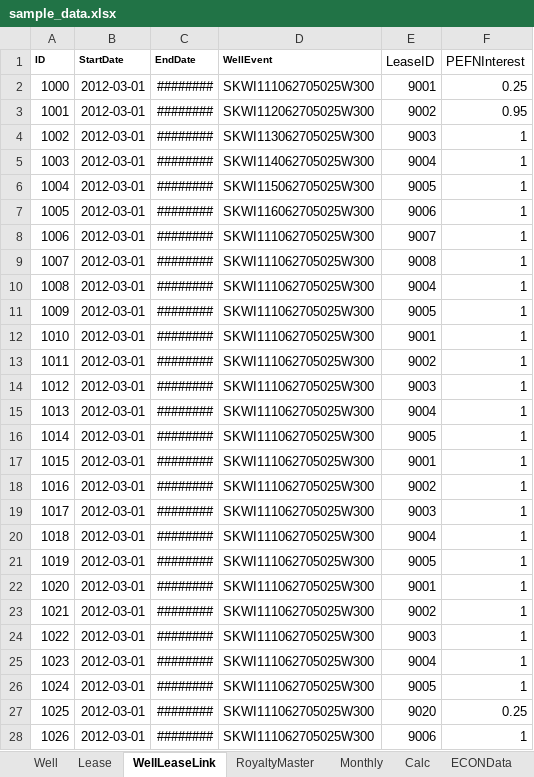
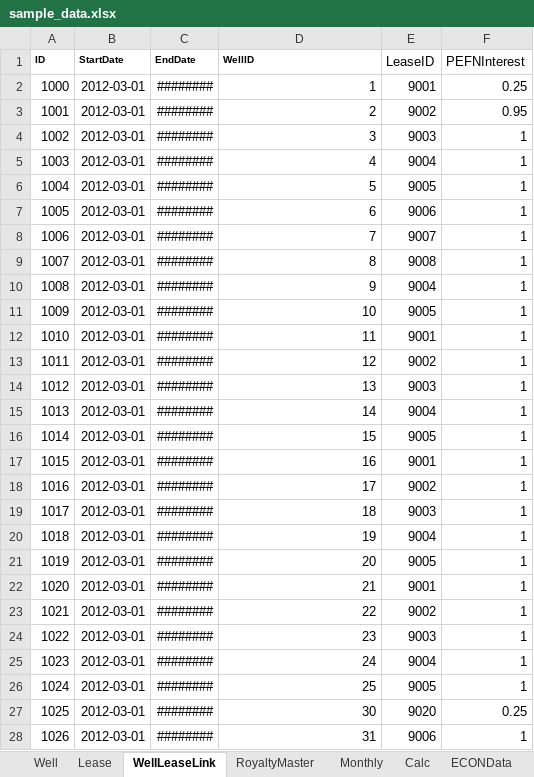
Before and after one commit to lshumlich/python-playground, an Excel workbook: calcroyalties/files/sample_data.xlsx, sheet WellLeaseLink, drawn as a sheet; only a part is shown; values as stored, in another font and other column widths than the file's, no borders; the diff covers the shown part only; the diff names each change by its address in the sheet, - before the commit and + after, or states it on an @@ line.

Commit message:
- Get calc and worksheet working, revert back to wellID

```diff
--- a/calcroyalties/files/sample_data.xlsx (sheet WellLeaseLink)
+++ b/calcroyalties/files/sample_data.xlsx (sheet WellLeaseLink)
-D1: WellEvent
+D1: WellID
-D2 (WellID): SKWI111062705025W300
+D2 (WellID): 1
-D3 (WellID): SKWI112062705025W300
+D3 (WellID): 2
-D4 (WellID): SKWI113062705025W300
+D4 (WellID): 3
-D5 (WellID): SKWI114062705025W300
+D5 (WellID): 4
-D6 (WellID): SKWI115062705025W300
+D6 (WellID): 5
-D7 (WellID): SKWI116062705025W300
+D7 (WellID): 6
-D8 (WellID): SKWI111062705025W300
+D8 (WellID): 7
-D9 (WellID): SKWI111062705025W300
+D9 (WellID): 8
-D10 (WellID): SKWI111062705025W300
+D10 (WellID): 9
-D11 (WellID): SKWI111062705025W300
+D11 (WellID): 10
-D12 (WellID): SKWI111062705025W300
+D12 (WellID): 11
-D13 (WellID): SKWI111062705025W300
+D13 (WellID): 12
-D14 (WellID): SKWI111062705025W300
+D14 (WellID): 13
-D15 (WellID): SKWI111062705025W300
+D15 (WellID): 14
-D16 (WellID): SKWI111062705025W300
+D16 (WellID): 15
-D17 (WellID): SKWI111062705025W300
+D17 (WellID): 16
-D18 (WellID): SKWI111062705025W300
+D18 (WellID): 17
-D19 (WellID): SKWI111062705025W300
+D19 (WellID): 18
-D20 (WellID): SKWI111062705025W300
+D20 (WellID): 19
-D21 (WellID): SKWI111062705025W300
+D21 (WellID): 20
-D22 (WellID): SKWI111062705025W300
+D22 (WellID): 21
-D23 (WellID): SKWI111062705025W300
+D23 (WellID): 22
-D24 (WellID): SKWI111062705025W300
+D24 (WellID): 23
-D25 (WellID): SKWI111062705025W300
+D25 (WellID): 24
-D26 (WellID): SKWI111062705025W300
+D26 (WellID): 25
-D27 (WellID): SKWI111062705025W300
+D27 (WellID): 30
-D28 (WellID): SKWI111062705025W300
+D28 (WellID): 31
```
Also changed, not shown: 6 edited cells elsewhere in this sheet, sheet RoyaltyMaster, sheet Calc, sheet Well, sheet Lease, sheet Monthly, 8 other files.
